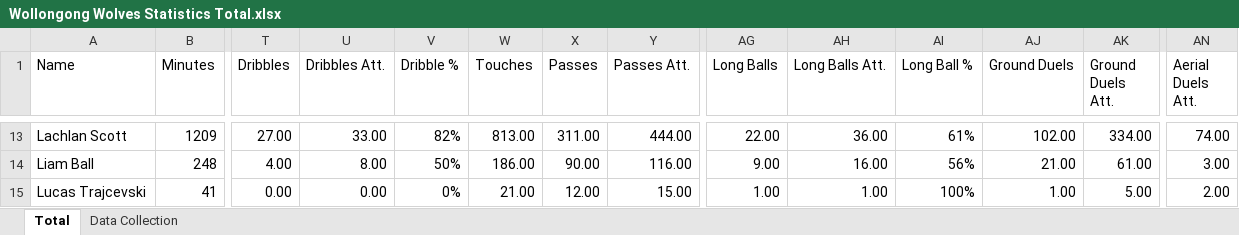
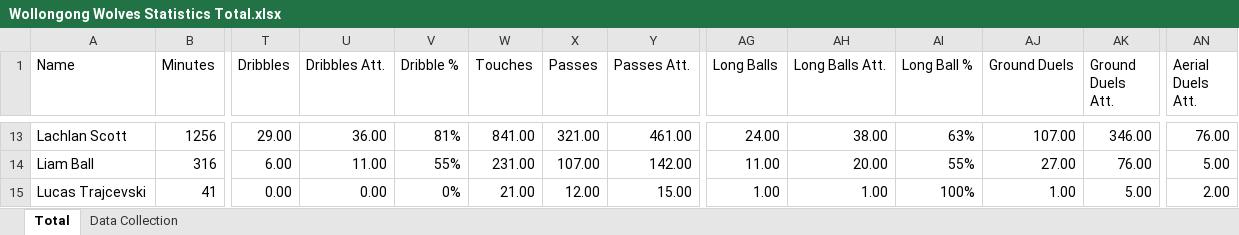
Before and after one commit to Tomy25-jpg/PlayerDashboard, an Excel workbook: Wollongong Wolves Statistics Total.xlsx, sheet Total, drawn as a sheet; only a part is shown, gaps mark what is left out; values as stored, in another font and other column widths than the file's, no borders; the diff covers the shown part only; the diff names each change by its address in the sheet, - before the commit and + after, or states it on an @@ line.

```diff
--- a/Wollongong Wolves Statistics Total.xlsx (sheet Total)
+++ b/Wollongong Wolves Statistics Total.xlsx (sheet Total)
-B13 (Minutes): 1209
+B13 (Minutes): 1256
-T13 (Dribbles): 27.00
+T13 (Dribbles): 29.00
-U13 (Dribbles Att.): 33.00
+U13 (Dribbles Att.): 36.00
-V13 (Dribble %): 82%
+V13 (Dribble %): 81%
-W13 (Touches): 813.00
+W13 (Touches): 841.00
-X13 (Passes): 311.00
+X13 (Passes): 321.00
-Y13 (Passes Att.): 444.00
+Y13 (Passes Att.): 461.00
-AG13 (Long Balls): 22.00
+AG13 (Long Balls): 24.00
-AH13 (Long Balls Att.): 36.00
+AH13 (Long Balls Att.): 38.00
-AI13 (Long Ball %): 61%
+AI13 (Long Ball %): 63%
-AJ13 (Ground Duels): 102.00
+AJ13 (Ground Duels): 107.00
-AK13 (Ground Duels Att.): 334.00
+AK13 (Ground Duels Att.): 346.00
-AN13 (Aerial Duels Att.): 74.00
+AN13 (Aerial Duels Att.): 76.00
-B14 (Minutes): 248
+B14 (Minutes): 316
-T14 (Dribbles): 4.00
+T14 (Dribbles): 6.00
-U14 (Dribbles Att.): 8.00
+U14 (Dribbles Att.): 11.00
-V14 (Dribble %): 50%
+V14 (Dribble %): 55%
-W14 (Touches): 186.00
+W14 (Touches): 231.00
-X14 (Passes): 90.00
+X14 (Passes): 107.00
-Y14 (Passes Att.): 116.00
+Y14 (Passes Att.): 142.00
-AG14 (Long Balls): 9.00
+AG14 (Long Balls): 11.00
-AH14 (Long Balls Att.): 16.00
+AH14 (Long Balls Att.): 20.00
-AI14 (Long Ball %): 56%
+AI14 (Long Ball %): 55%
-AJ14 (Ground Duels): 21.00
+AJ14 (Ground Duels): 27.00
-AK14 (Ground Duels Att.): 61.00
+AK14 (Ground Duels Att.): 76.00
-AN14 (Aerial Duels Att.): 3.00
+AN14 (Aerial Duels Att.): 5.00
```
Also changed, not shown: 532 edited cells elsewhere in this sheet, sheet Data Collection, Wollongong Wolves Statistics (Python Version).xlsx, Wollongong Wolves Statistics per 90.xlsx.
